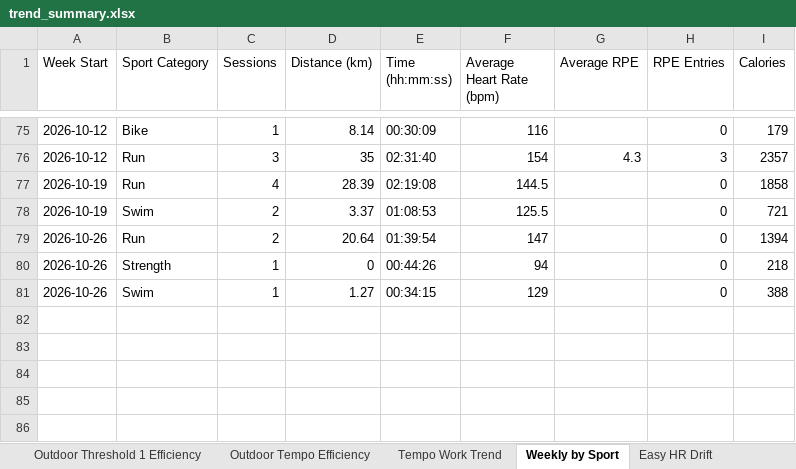
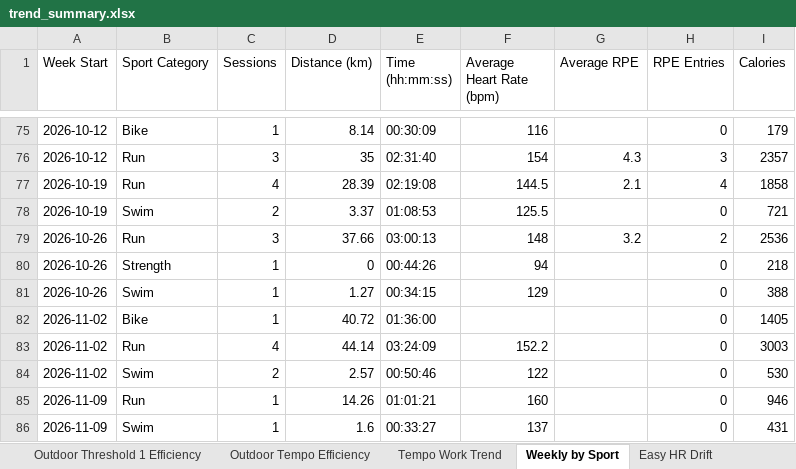
Before and after one commit to MrCoin221/garmin-training-platform, an Excel workbook: output/trend_summary.xlsx, sheet Weekly by Sport, drawn as a sheet; only a part is shown, gaps mark what is left out; values as stored, in another font and other column widths than the file's, no borders; removed rows and columns are numbered as before the commit, all else as after; the diff names each change by its address in the sheet, - before the commit and + after, or states it on an @@ line.

```diff
--- a/output/trend_summary.xlsx (sheet Weekly by Sport)
+++ b/output/trend_summary.xlsx (sheet Weekly by Sport)
-G77 (Average RPE): (empty)
+G77 (Average RPE): 2.1
-H77 (RPE Entries): 0
+H77 (RPE Entries): 4
-row 79: 2026-10-26 | Run | 2 | 20.64 | 01:39:54 | 147 |  | 0 | 1394
+row 79: 2026-10-26 | Run | 3 | 37.66 | 03:00:13 | 148 | 3.2 | 2 | 2536
+row 82: 2026-11-02 | Bike | 1 | 40.72 | 01:36:00 |  |  | 0 | 1405
+row 83: 2026-11-02 | Run | 4 | 44.14 | 03:24:09 | 152.2 |  | 0 | 3003
+row 84: 2026-11-02 | Swim | 2 | 2.57 | 00:50:46 | 122 |  | 0 | 530
+row 85: 2026-11-09 | Run | 1 | 14.26 | 01:01:21 | 160 |  | 0 | 946
+row 86: 2026-11-09 | Swim | 1 | 1.6 | 00:33:27 | 137 |  | 0 | 431
```
Also changed, not shown: sheet Dashboard, sheet Weekly by Session Type, sheet Long HR Drift, sheet Weekly Summary, sheet Tempo Work Trend, sheet By Session Type, 8 more sheets, hidden cells, charts or pictures, data/training_plan.xlsx, output/lap_summary.xlsx, 3 other files.
